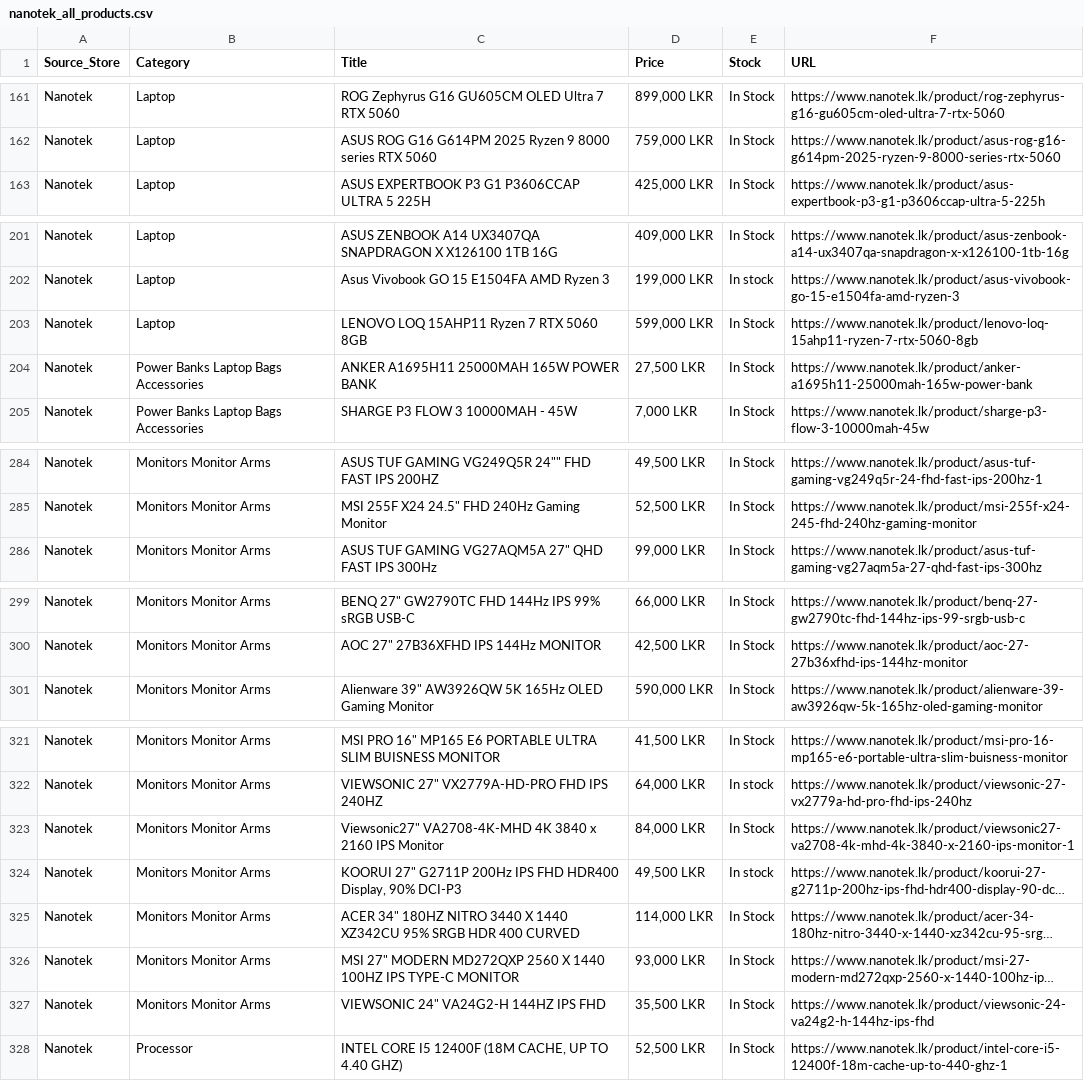
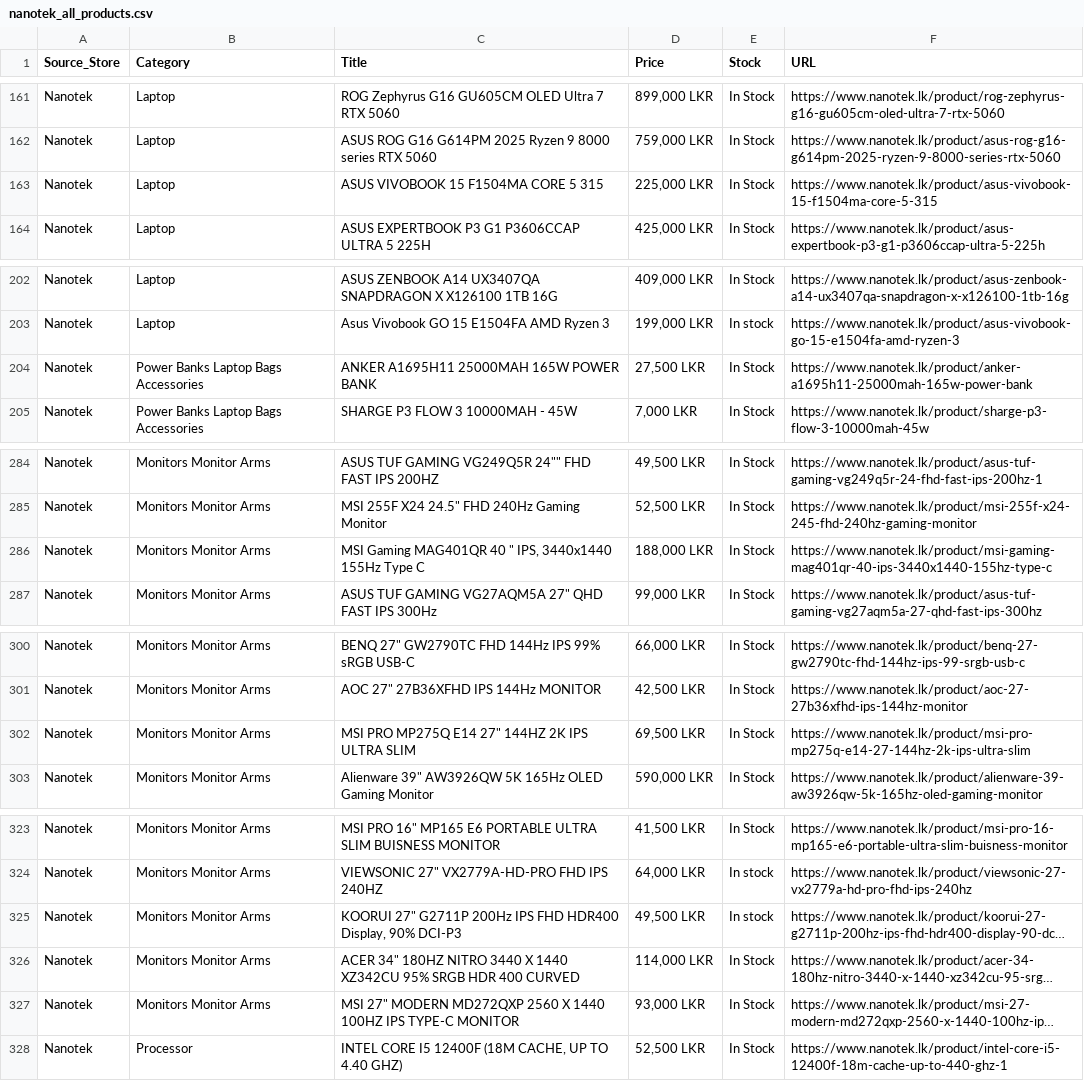
Before and after one commit to ChalanaDilshan/rig-recon, a CSV file: data/raw/nanotek_all_products.csv, drawn as a sheet; only a part is shown, gaps mark what is left out; long unchanged cells end in …; removed rows and columns are numbered as before the commit, all else as after; the diff covers the shown part only; the diff names each change by its address in the sheet, - before the commit and + after, or states it on an @@ line.

```diff
--- a/data/raw/nanotek_all_products.csv
+++ b/data/raw/nanotek_all_products.csv
+row 163: Nanotek | Laptop | ASUS VIVOBOOK 15 F1504MA CORE 5 315 | 225,000 LKR | In Stock | https://www.nanotek.lk/product/asus-vivobook-15-f1504ma-core-5-315
-row 203: Nanotek | Laptop | LENOVO LOQ 15AHP11 Ryzen 7 RTX 5060 8GB | 599,000 LKR | In Stock | https://www.nanotek.lk/product/lenovo-loq-15ahp11-ryzen-7-rtx-5060-8gb
+row 286: Nanotek | Monitors Monitor Arms | MSI Gaming MAG401QR 40 " IPS, 3440x1440 155Hz Type C | 188,000 LKR | In Stock | https://www.nanotek.lk/product/msi-gaming-mag401qr-40-ips-3440x1440-155hz-type-c
+row 302: Nanotek | Monitors Monitor Arms | MSI PRO MP275Q E14 27" 144HZ 2K IPS ULTRA SLIM | 69,500 LKR | In Stock | https://www.nanotek.lk/product/msi-pro-mp275q-e14-27-144hz-2k-ips-ultra-slim
-row 323: Nanotek | Monitors Monitor Arms | Viewsonic27" VA2708-4K-MHD 4K 3840 x 2160 IPS Monitor | 84,000 LKR | In Stock | https://www.nanotek.lk/product/viewsonic27-va2708-4k-mhd-4k-3840-x-2160-ips-monitor-1
-row 327: Nanotek | Monitors Monitor Arms | VIEWSONIC 24" VA24G2-H 144HZ IPS FHD | 35,500 LKR | In Stock | https://www.nanotek.lk/product/viewsonic-24-va24g2-h-144hz-ips-fhd
```
Also changed, not shown: 3 edited cells elsewhere in this file, data/raw/game_street_all_products.csv, data/raw/pc_builders_all_products.csv, 6 other files.
